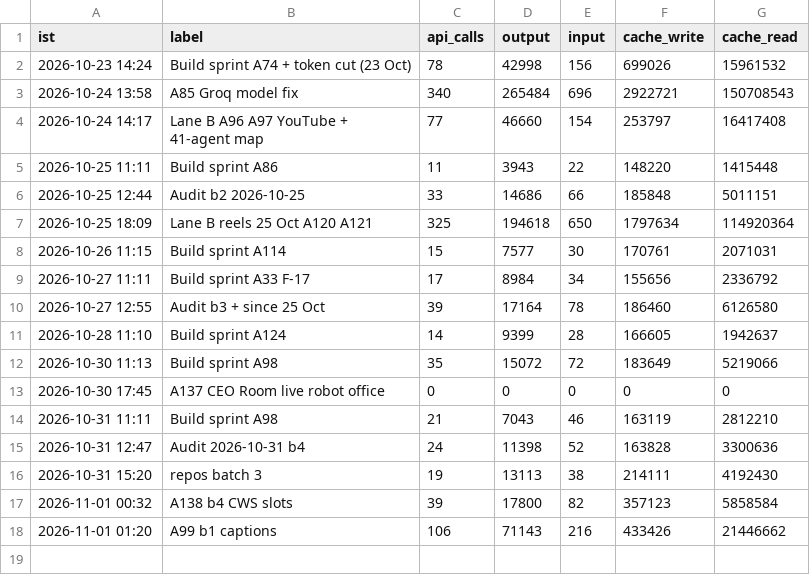
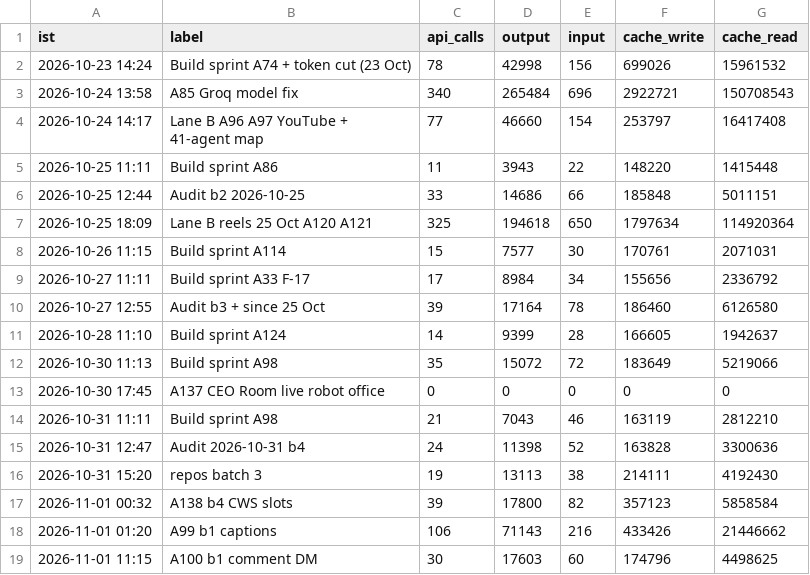
Before and after one commit to Akhilkanigicharla/kalpa-labs, a CSV file: 00-hq/log/tokens.csv, drawn as a sheet; the diff names each change by its address in the sheet, - before the commit and + after, or states it on an @@ line.

```diff
--- a/00-hq/log/tokens.csv
+++ b/00-hq/log/tokens.csv
+row 19: 2026-11-01 11:15 | A100 b1 comment DM | 30 | 17603 | 60 | 174796 | 4498625
```
Also changed, not shown: 2 other files.
